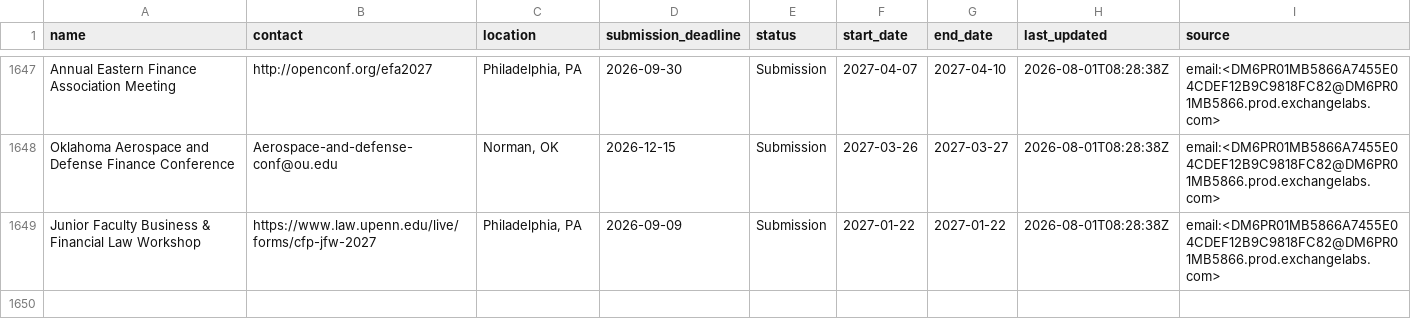
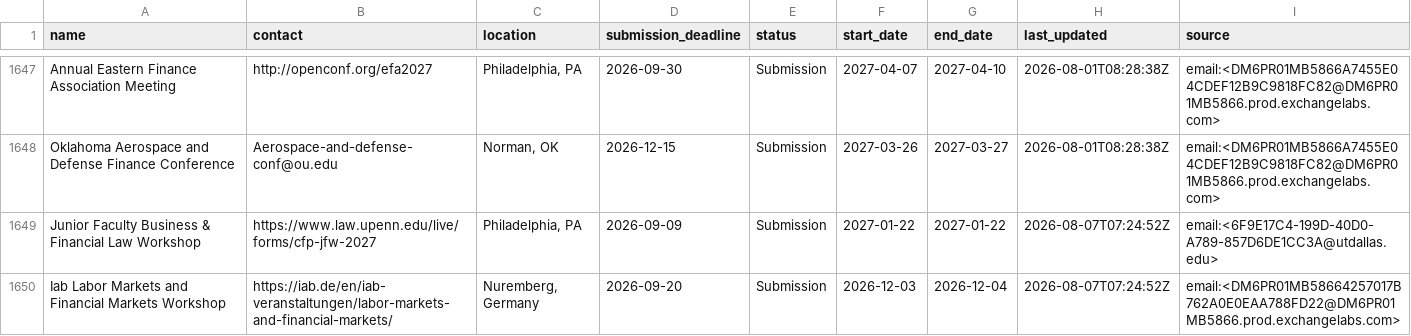
Before and after one commit to theaccountant-ab/Conference-Tracker, a CSV file: conferences.csv, drawn as a sheet; only a part is shown, gaps mark what is left out.

```diff
--- a/conferences.csv
+++ b/conferences.csv
@@ -1648,2 +1648,3 @@ Annual Eastern Finance Association Meeting,http://openconf.org/efa2027,"Philadel
 Oklahoma Aerospace and Defense Finance Conference,Aerospace-and-defense-conf@ou.edu,"Norman, OK",2026-12-15,Submission,2027-03-26,2027-03-27,2026-08-01T08:28:38Z,email:<DM6PR01MB5866A7455E04CDEF12B9C9818FC82@DM6PR01MB5866.prod.exchangelabs.com>
-Junior Faculty Business & Financial Law Workshop,https://www.law.upenn.edu/live/forms/cfp-jfw-2027,"Philadelphia, PA",2026-09-09,Submission,2027-01-22,2027-01-22,2026-08-01T08:28:38Z,email:<DM6PR01MB5866A7455E04CDEF12B9C9818FC82@DM6PR01MB5866.prod.exchangelabs.com>
+Junior Faculty Business & Financial Law Workshop,https://www.law.upenn.edu/live/forms/cfp-jfw-2027,"Philadelphia, PA",2026-09-09,Submission,2027-01-22,2027-01-22,2026-08-07T07:24:52Z,email:<6F9E17C4-199D-40D0-A789-857D6DE1CC3A@utdallas.edu>
+Iab Labor Markets and Financial Markets Workshop,https://iab.de/en/iab-veranstaltungen/labor-markets-and-financial-markets/,"Nuremberg, Germany",2026-09-20,Submission,2026-12-03,2026-12-04,2026-08-07T07:24:52Z,email:<DM6PR01MB58664257017B762A0E0EAA788FD22@DM6PR01MB5866.prod.exchangelabs.com>
```
Also changed, not shown: 1 other file.
